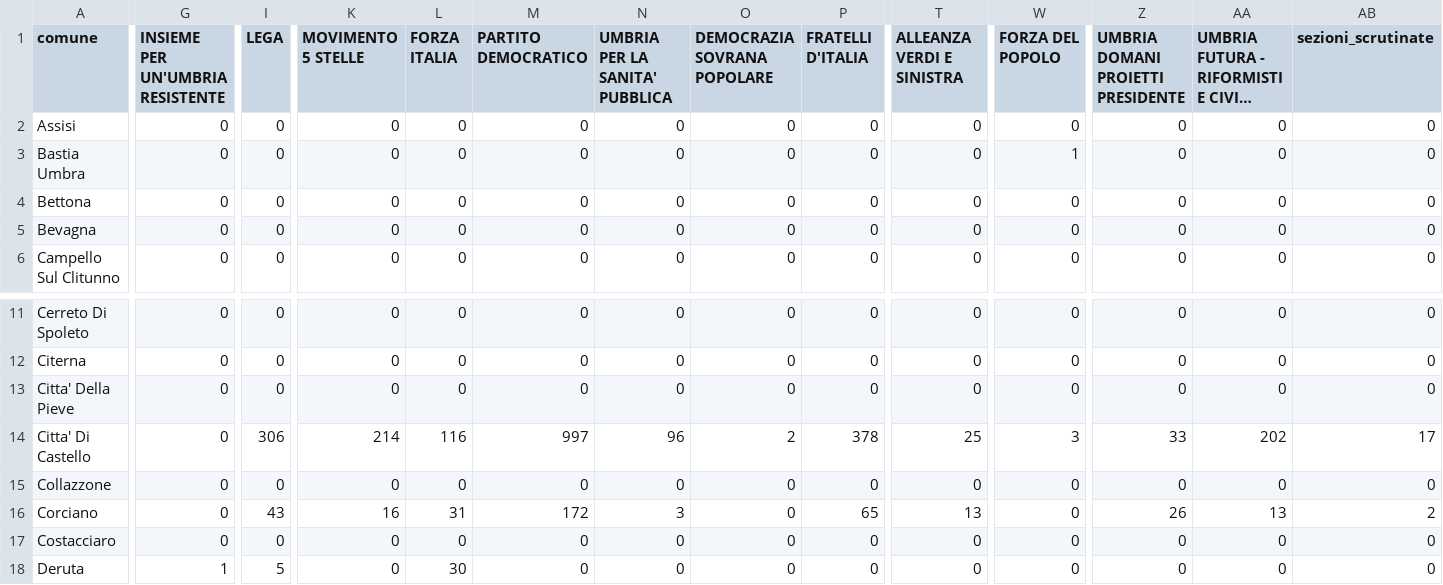
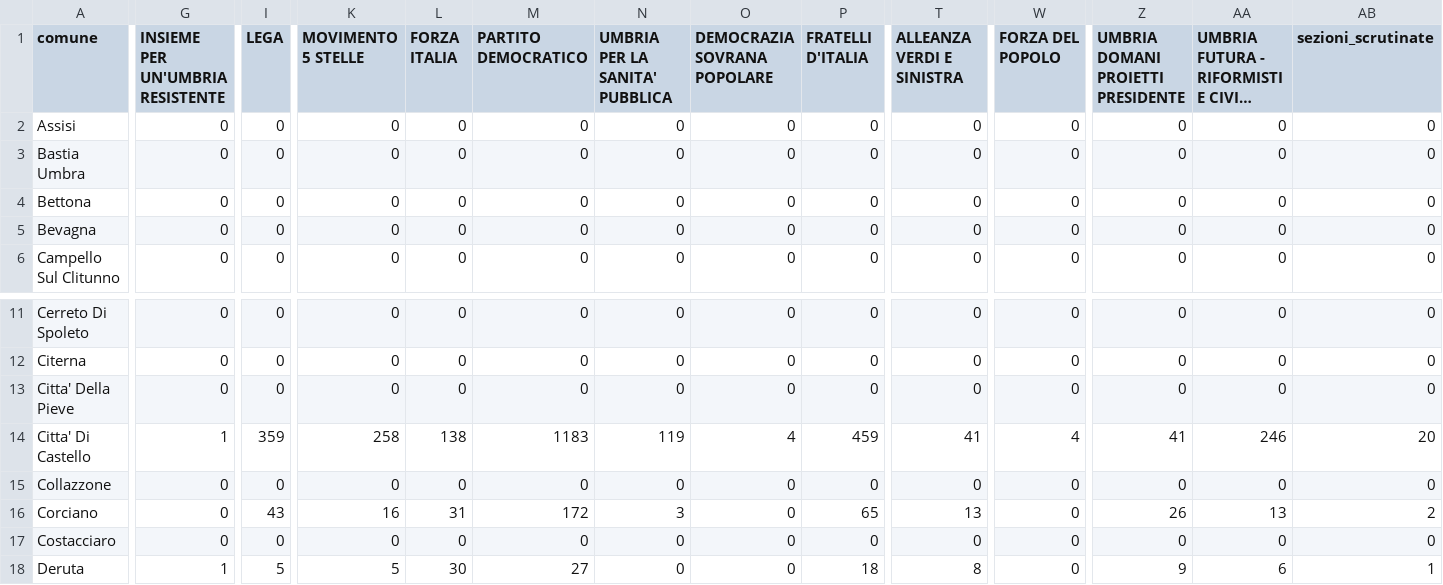
Before and after one commit to marcodallastella/elezioni, a CSV file: output/risultati_um.csv, drawn as a sheet; only a part is shown, gaps mark what is left out; long unchanged cells end in …; the diff covers the shown part only; the diff names each change by its address in the sheet, - before the commit and + after, or states it on an @@ line.

```diff
--- a/output/risultati_um.csv
+++ b/output/risultati_um.csv
-W3 (FORZA DEL POPOLO): 1
+W3 (FORZA DEL POPOLO): 0
-G14 (INSIEME PER UN'UMBRIA RESISTENTE): 0
+G14 (INSIEME PER UN'UMBRIA RESISTENTE): 1
-I14 (LEGA): 306
+I14 (LEGA): 359
-K14 (MOVIMENTO 5 STELLE): 214
+K14 (MOVIMENTO 5 STELLE): 258
-L14 (FORZA ITALIA): 116
+L14 (FORZA ITALIA): 138
-M14 (PARTITO DEMOCRATICO): 997
+M14 (PARTITO DEMOCRATICO): 1183
-N14 (UMBRIA PER LA SANITA' PUBBLICA): 96
+N14 (UMBRIA PER LA SANITA' PUBBLICA): 119
-O14 (DEMOCRAZIA SOVRANA POPOLARE): 2
+O14 (DEMOCRAZIA SOVRANA POPOLARE): 4
-P14 (FRATELLI D'ITALIA): 378
+P14 (FRATELLI D'ITALIA): 459
-T14 (ALLEANZA VERDI E SINISTRA): 25
+T14 (ALLEANZA VERDI E SINISTRA): 41
-W14 (FORZA DEL POPOLO): 3
+W14 (FORZA DEL POPOLO): 4
-Z14: 33
+Z14: 41
-AA14: 202
+AA14: 246
-AB14 (sezioni_scrutinate): 17
+AB14 (sezioni_scrutinate): 20
-K18 (MOVIMENTO 5 STELLE): 0
+K18 (MOVIMENTO 5 STELLE): 5
-M18 (PARTITO DEMOCRATICO): 0
+M18 (PARTITO DEMOCRATICO): 27
-P18 (FRATELLI D'ITALIA): 0
+P18 (FRATELLI D'ITALIA): 18
-T18 (ALLEANZA VERDI E SINISTRA): 0
+T18 (ALLEANZA VERDI E SINISTRA): 8
-Z18: 0
+Z18: 9
-AA18: 0
+AA18: 6
-AB18 (sezioni_scrutinate): 0
+AB18 (sezioni_scrutinate): 1
```
Also changed, not shown: 132 edited cells elsewhere in this file, 2 other files.
